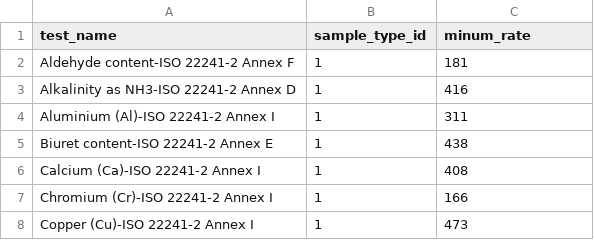
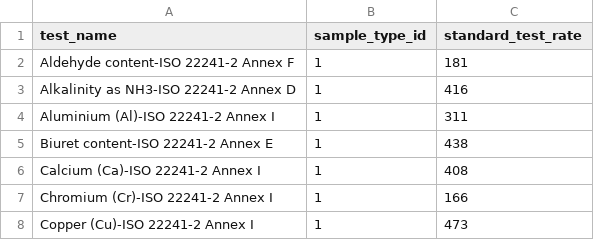
Before and after one commit to freemanrodrigues/ultra, a CSV file: database/seeders/data/test_master.csv, drawn as a sheet; only a part is shown.

```diff
--- a/database/seeders/data/test_master.csv
+++ b/database/seeders/data/test_master.csv
@@ -1,2 +1,2 @@
-test_name,sample_type_id,minum_rate
+test_name,sample_type_id,standard_test_rate
 Aldehyde content-ISO 22241-2 Annex F,1,181
```
Also changed, not shown: 5 other files.
